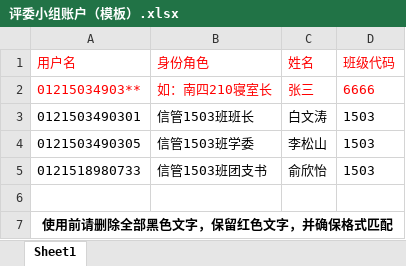
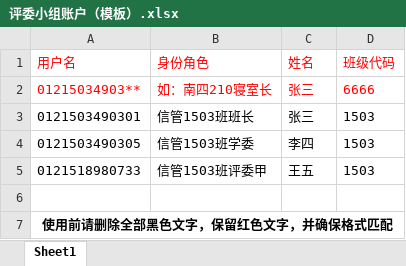
Before and after one commit to WDdeBWT/GitTemp, an Excel workbook: ZongCe2018/评委小组账户（模板）.xlsx, sheet Sheet1, drawn as a sheet; values as stored, in another font and other column widths than the file's, no borders; the diff names each change by its address in the sheet, - before the commit and + after, or states it on an @@ line.

```diff
--- a/ZongCe2018/评委小组账户（模板）.xlsx (sheet Sheet1)
+++ b/ZongCe2018/评委小组账户（模板）.xlsx (sheet Sheet1)
-C3 (姓名): 白文涛
+C3 (姓名): 张三
-C4 (姓名): 李松山
+C4 (姓名): 李四
-B5 (身份角色): 信管1503班团支书
+B5 (身份角色): 信管1503班评委甲
-C5 (姓名): 俞欣怡
+C5 (姓名): 王五
```
Also changed, not shown: 2 other files.
